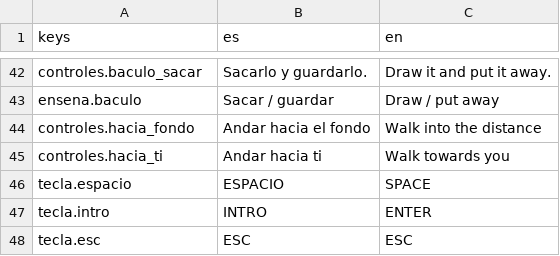
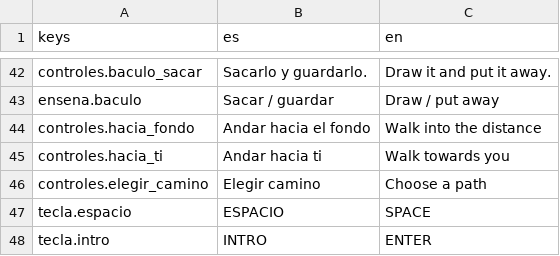
Before and after one commit to gaotisan/master-mason, a CSV file: textos/interfaz.csv, drawn as a sheet; only a part is shown, gaps mark what is left out; the shorter side is filled out with more unchanged rows.

```diff
--- a/textos/interfaz.csv
+++ b/textos/interfaz.csv
@@ -45,2 +45,3 @@ controles.hacia_fondo,Andar hacia el fondo,Walk into the distance
 controles.hacia_ti,Andar hacia ti,Walk towards you
+controles.elegir_camino,Elegir camino,Choose a path
 tecla.espacio,ESPACIO,SPACE
```
Also changed, not shown: 55 other files.
